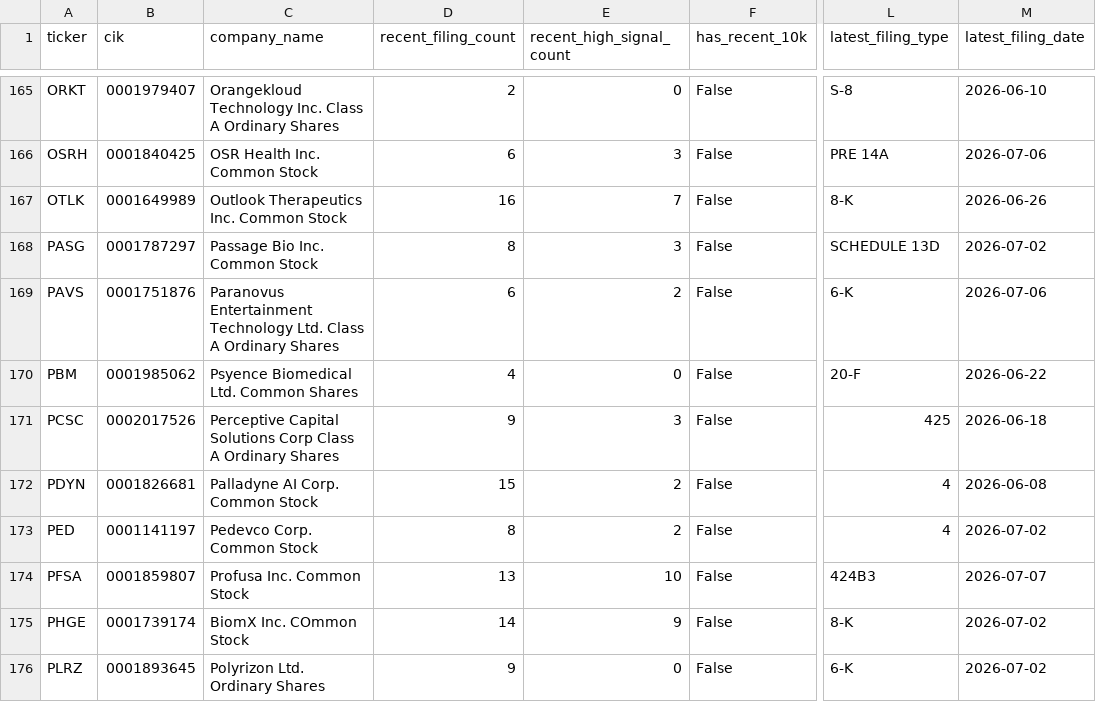
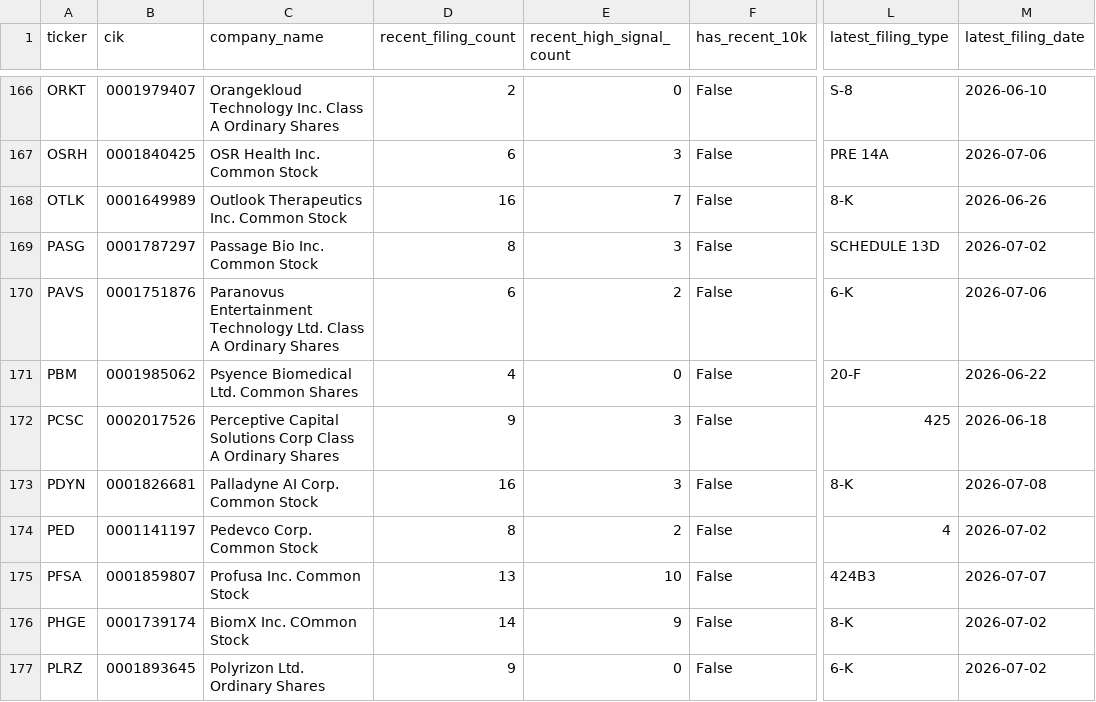
Before and after one commit to Kastnermj/mysterymachine, a CSV file: data/processed/sec_filing_flags.csv, drawn as a sheet; only a part is shown, gaps mark what is left out; addresses are those after the commit; the diff covers the shown part only; the diff names each change by its address in the sheet, - before the commit and + after, or states it on an @@ line.

```diff
--- a/data/processed/sec_filing_flags.csv
+++ b/data/processed/sec_filing_flags.csv
-D173 (recent_filing_count): 15
+D173 (recent_filing_count): 16
-E173 (recent_high_signal_count): 2
+E173 (recent_high_signal_count): 3
-L173 (latest_filing_type): 4
+L173 (latest_filing_type): 8-K
-M173 (latest_filing_date): 2026-06-08
+M173 (latest_filing_date): 2026-07-08
```
Also changed, not shown: 1 added row and 18 edited cells elsewhere in this file, data/processed/event_shocks.csv, data/processed/fundamentals_stub.csv, 10 other files.
